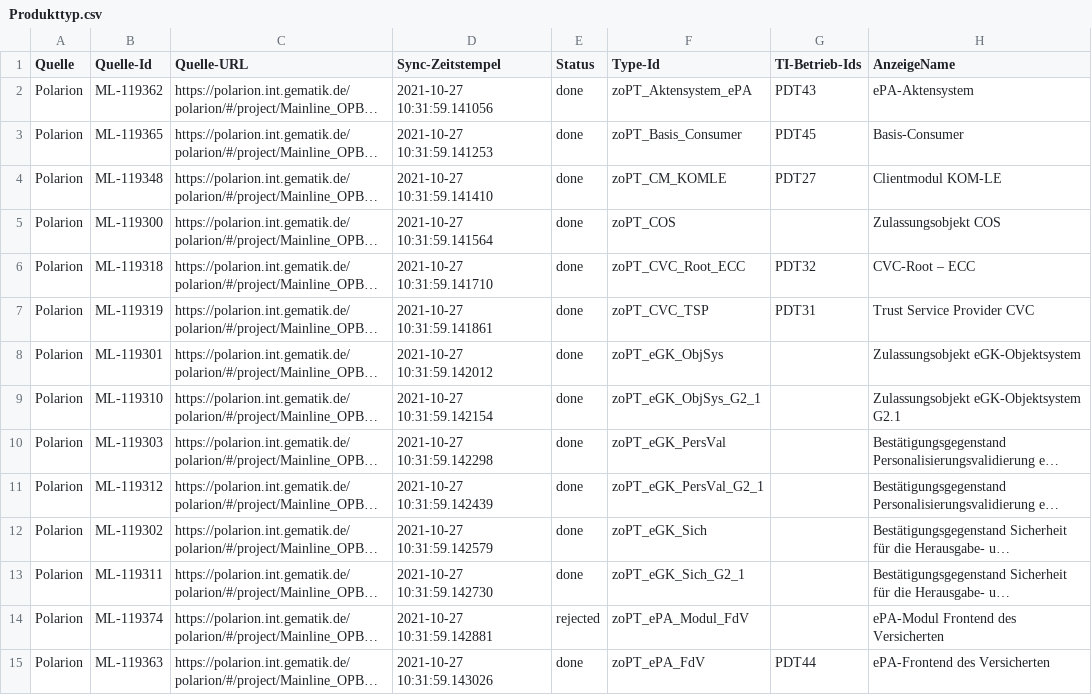
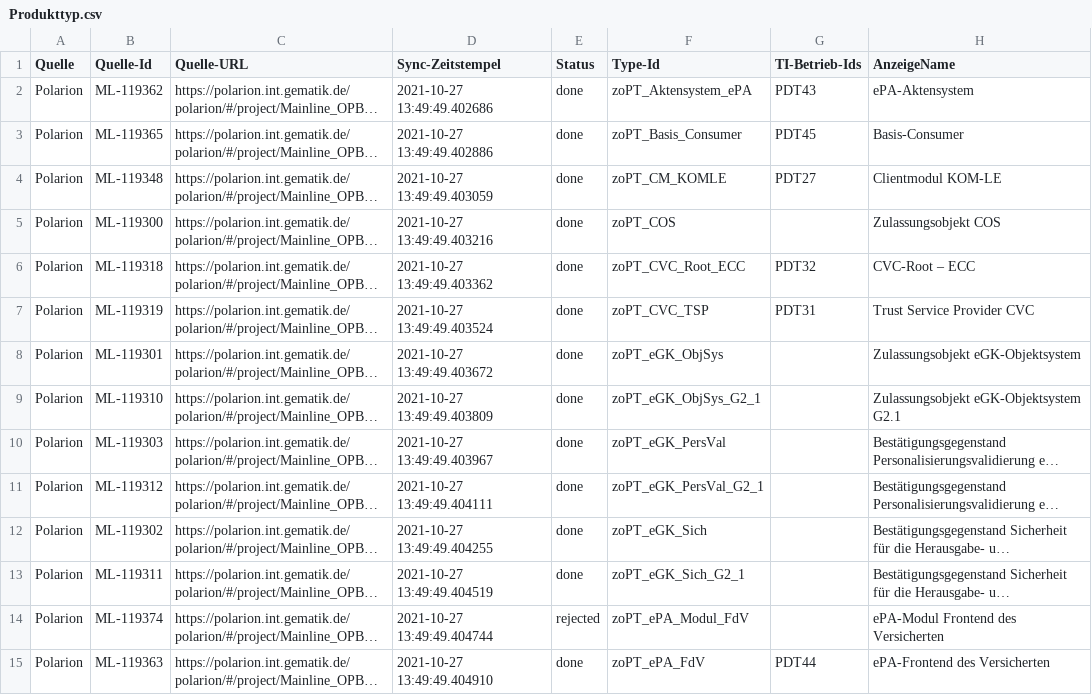
Before and after one commit to kitameg/Produktmodell, a CSV file: Insight/Produkttyp.csv, drawn as a sheet; only a part is shown; long unchanged cells end in …; the diff covers the shown part only; the diff names each change by its address in the sheet, - before the commit and + after, or states it on an @@ line.

Commit message:
Update Produkttyp.csv

```diff
--- a/Insight/Produkttyp.csv
+++ b/Insight/Produkttyp.csv
-D2 (Sync-Zeitstempel): 2021-10-27 10:31:59.141056
+D2 (Sync-Zeitstempel): 2021-10-27 13:49:49.402686
-D3 (Sync-Zeitstempel): 2021-10-27 10:31:59.141253
+D3 (Sync-Zeitstempel): 2021-10-27 13:49:49.402886
-D4 (Sync-Zeitstempel): 2021-10-27 10:31:59.141410
+D4 (Sync-Zeitstempel): 2021-10-27 13:49:49.403059
-D5 (Sync-Zeitstempel): 2021-10-27 10:31:59.141564
+D5 (Sync-Zeitstempel): 2021-10-27 13:49:49.403216
-D6 (Sync-Zeitstempel): 2021-10-27 10:31:59.141710
+D6 (Sync-Zeitstempel): 2021-10-27 13:49:49.403362
-D7 (Sync-Zeitstempel): 2021-10-27 10:31:59.141861
+D7 (Sync-Zeitstempel): 2021-10-27 13:49:49.403524
-D8 (Sync-Zeitstempel): 2021-10-27 10:31:59.142012
+D8 (Sync-Zeitstempel): 2021-10-27 13:49:49.403672
-D9 (Sync-Zeitstempel): 2021-10-27 10:31:59.142154
+D9 (Sync-Zeitstempel): 2021-10-27 13:49:49.403809
-D10 (Sync-Zeitstempel): 2021-10-27 10:31:59.142298
+D10 (Sync-Zeitstempel): 2021-10-27 13:49:49.403967
-D11 (Sync-Zeitstempel): 2021-10-27 10:31:59.142439
+D11 (Sync-Zeitstempel): 2021-10-27 13:49:49.404111
-D12 (Sync-Zeitstempel): 2021-10-27 10:31:59.142579
+D12 (Sync-Zeitstempel): 2021-10-27 13:49:49.404255
-D13 (Sync-Zeitstempel): 2021-10-27 10:31:59.142730
+D13 (Sync-Zeitstempel): 2021-10-27 13:49:49.404519
-D14 (Sync-Zeitstempel): 2021-10-27 10:31:59.142881
+D14 (Sync-Zeitstempel): 2021-10-27 13:49:49.404744
-D15 (Sync-Zeitstempel): 2021-10-27 10:31:59.143026
+D15 (Sync-Zeitstempel): 2021-10-27 13:49:49.404910
```
Also changed, not shown: 68 edited cells elsewhere in this file.
